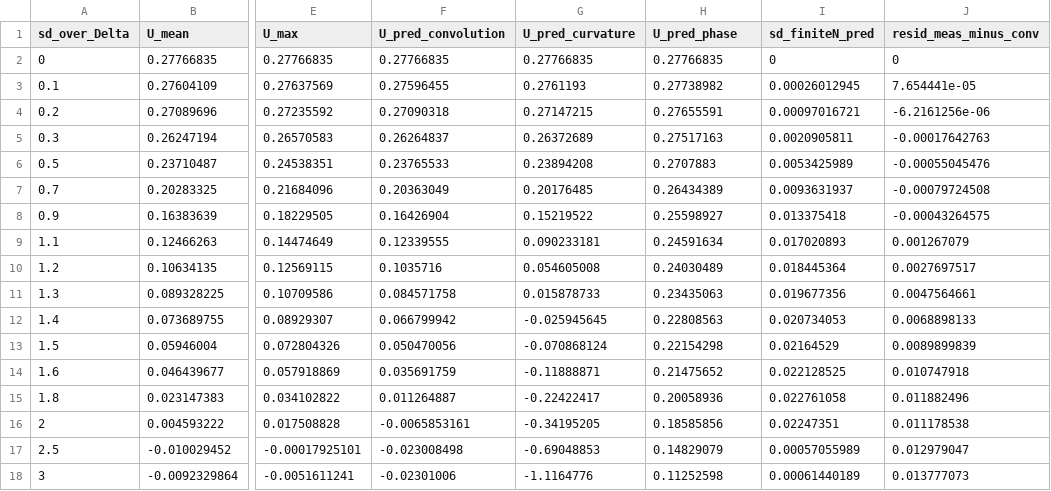
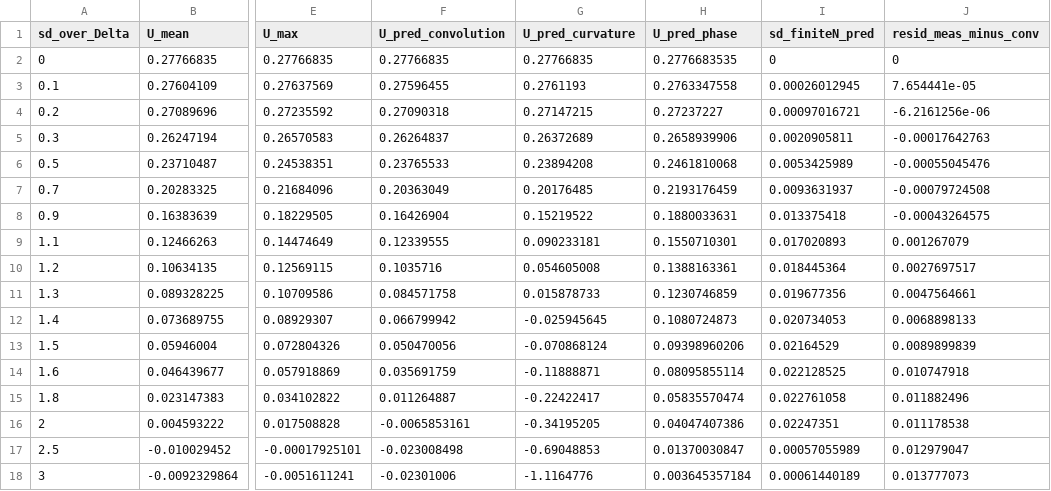
Before and after one commit to ProfessorBrunner/aggregation-observability, a CSV file: data/cs_simulation/dispersion_summary.csv, drawn as a sheet; only a part is shown, gaps mark what is left out; the diff names each change by its address in the sheet, - before the commit and + after, or states it on an @@ line.

```diff
--- a/data/cs_simulation/dispersion_summary.csv
+++ b/data/cs_simulation/dispersion_summary.csv
-H2 (U_pred_phase): 0.27766835
+H2 (U_pred_phase): 0.2776683535
-H3 (U_pred_phase): 0.27738982
+H3 (U_pred_phase): 0.2763347558
-H4 (U_pred_phase): 0.27655591
+H4 (U_pred_phase): 0.27237227
-H5 (U_pred_phase): 0.27517163
+H5 (U_pred_phase): 0.2658939906
-H6 (U_pred_phase): 0.2707883
+H6 (U_pred_phase): 0.2461810068
-H7 (U_pred_phase): 0.26434389
+H7 (U_pred_phase): 0.2193176459
-H8 (U_pred_phase): 0.25598927
+H8 (U_pred_phase): 0.1880033631
-H9 (U_pred_phase): 0.24591634
+H9 (U_pred_phase): 0.1550710301
-H10 (U_pred_phase): 0.24030489
+H10 (U_pred_phase): 0.1388163361
-H11 (U_pred_phase): 0.23435063
+H11 (U_pred_phase): 0.1230746859
-H12 (U_pred_phase): 0.22808563
+H12 (U_pred_phase): 0.1080724873
-H13 (U_pred_phase): 0.22154298
+H13 (U_pred_phase): 0.09398960206
-H14 (U_pred_phase): 0.21475652
+H14 (U_pred_phase): 0.08095855114
-H15 (U_pred_phase): 0.20058936
+H15 (U_pred_phase): 0.05835570474
-H16 (U_pred_phase): 0.18585856
+H16 (U_pred_phase): 0.04047407386
-H17 (U_pred_phase): 0.14829079
+H17 (U_pred_phase): 0.01370030847
-H18 (U_pred_phase): 0.11252598
+H18 (U_pred_phase): 0.003645357184
```
Also changed, not shown: 2 other files.
